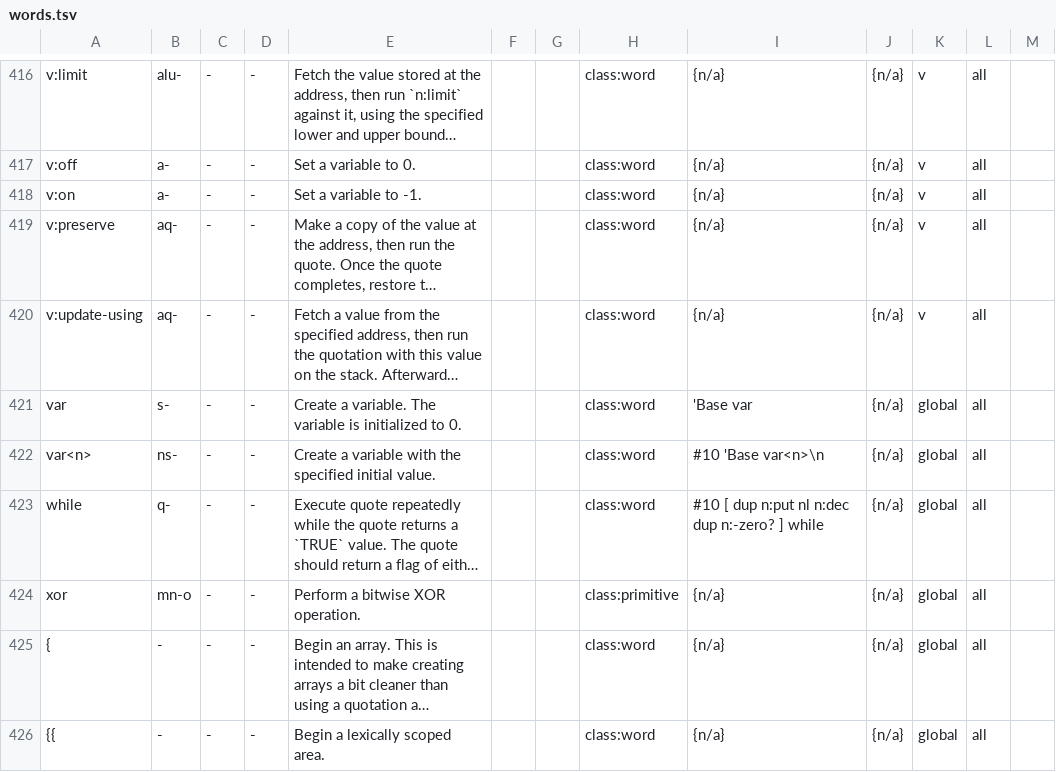
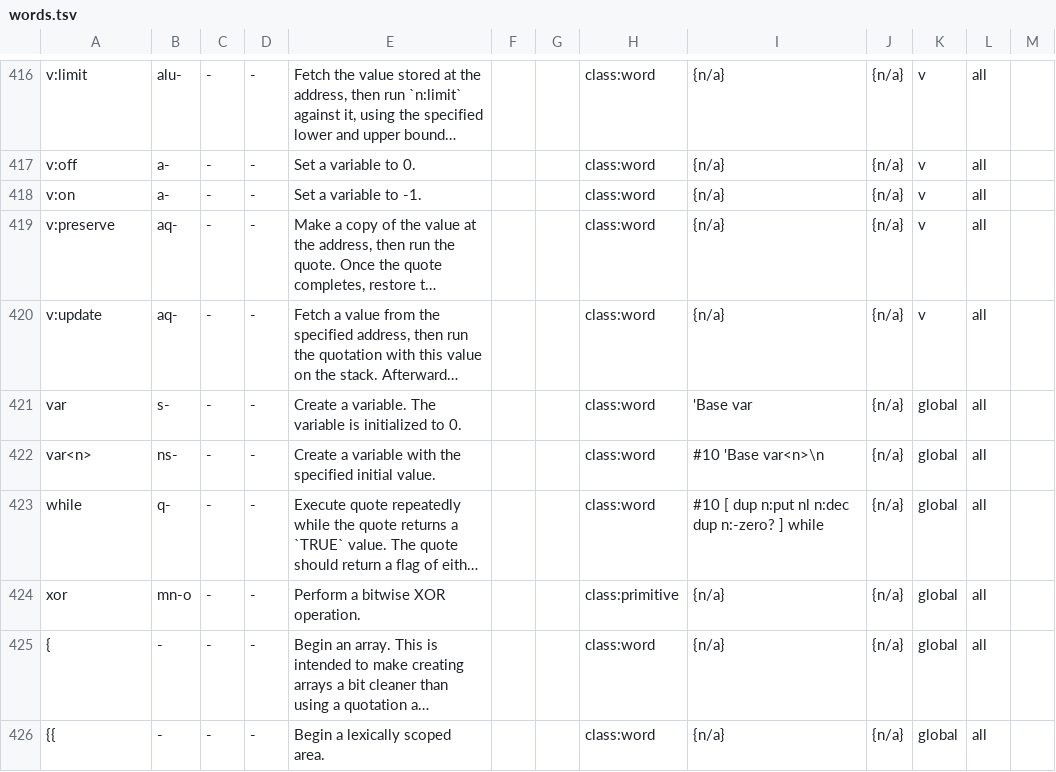
Before and after one commit to crcx/retroforth, a TSV file: words.tsv, drawn as a sheet; only a part is shown, gaps mark what is left out; long unchanged cells end in …; the diff names each change by its address in the sheet, - before the commit and + after, or states it on an @@ line.

Commit message:
stdlib: rename v:update-using to v:update
FossilOrigin-Name: 67e96a5ca01d20af0a72a1d5af20aaeaddbf0b59cf1bec64bfbe6d4fe41d23eb

```diff
--- a/words.tsv
+++ b/words.tsv
-A420: v:update-using
+A420: v:update
```
Also changed, not shown: 5 other files.
